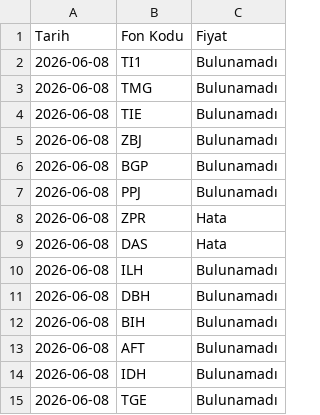
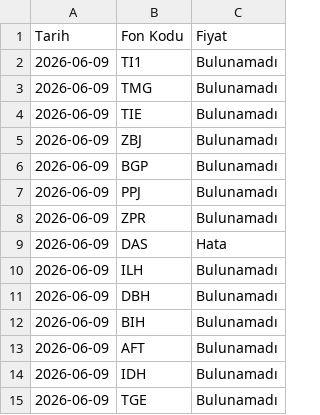
Before and after one commit to bizgi/tefas-fon-fiyatlari, a CSV file: fon_fiyatlari.csv, drawn as a sheet.

```diff
--- a/fon_fiyatlari.csv
+++ b/fon_fiyatlari.csv
@@ -1,15 +1,15 @@
 Tarih,Fon Kodu,Fiyat
-2026-06-08,TI1,Bulunamadı
-2026-06-08,TMG,Bulunamadı
-2026-06-08,TIE,Bulunamadı
-2026-06-08,ZBJ,Bulunamadı
-2026-06-08,BGP,Bulunamadı
-2026-06-08,PPJ,Bulunamadı
-2026-06-08,ZPR,Hata
-2026-06-08,DAS,Hata
-2026-06-08,ILH,Bulunamadı
-2026-06-08,DBH,Bulunamadı
-2026-06-08,BIH,Bulunamadı
-2026-06-08,AFT,Bulunamadı
-2026-06-08,IDH,Bulunamadı
-2026-06-08,TGE,Bulunamadı
+2026-06-09,TI1,Bulunamadı
+2026-06-09,TMG,Bulunamadı
+2026-06-09,TIE,Bulunamadı
+2026-06-09,ZBJ,Bulunamadı
+2026-06-09,BGP,Bulunamadı
+2026-06-09,PPJ,Bulunamadı
+2026-06-09,ZPR,Bulunamadı
+2026-06-09,DAS,Hata
+2026-06-09,ILH,Bulunamadı
+2026-06-09,DBH,Bulunamadı
+2026-06-09,BIH,Bulunamadı
+2026-06-09,AFT,Bulunamadı
+2026-06-09,IDH,Bulunamadı
+2026-06-09,TGE,Bulunamadı
```
